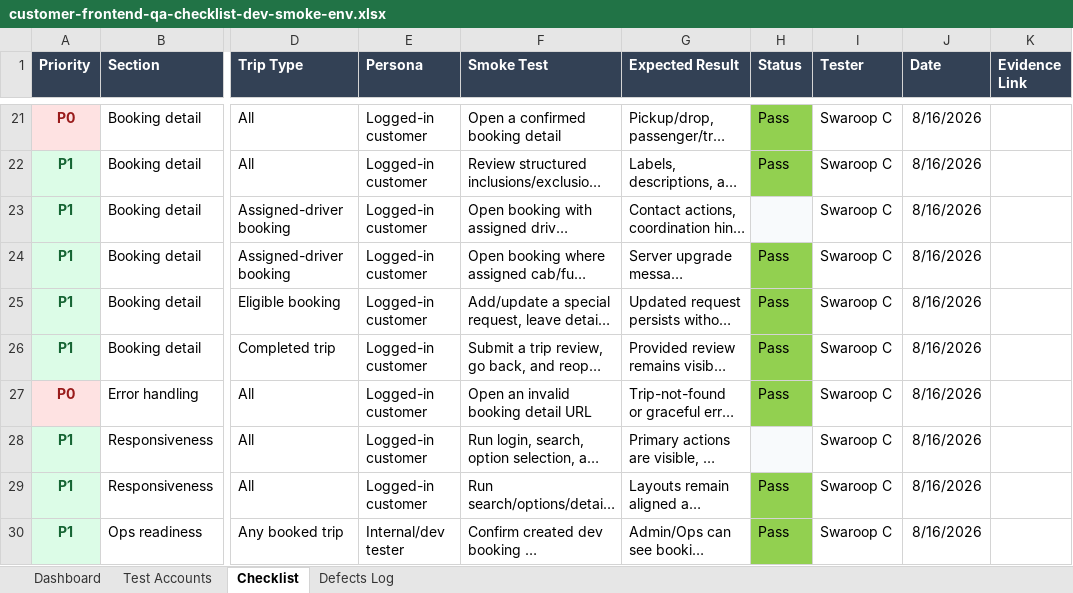
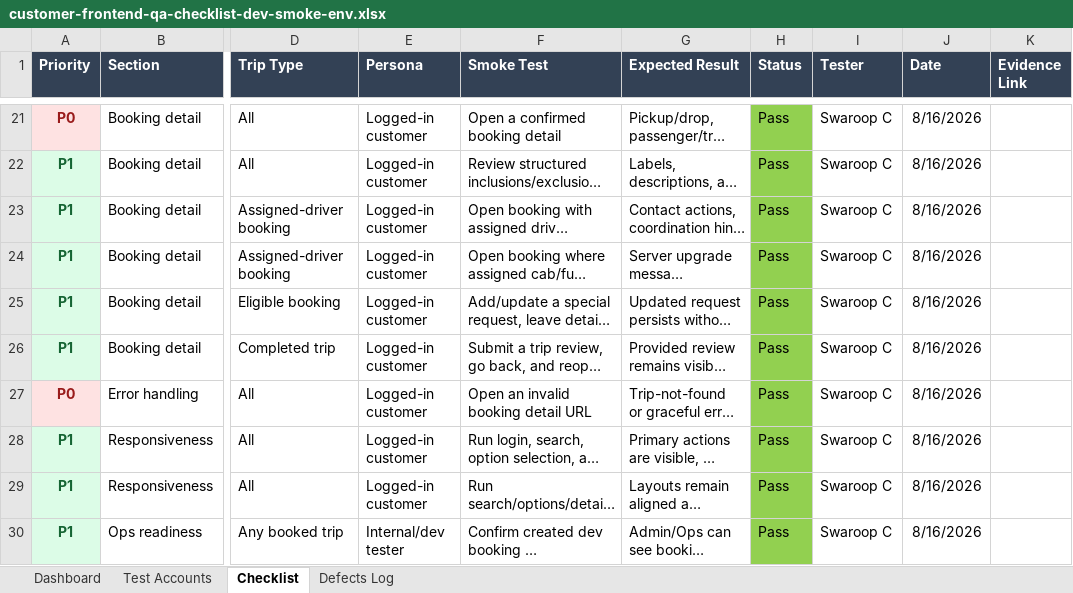
Before and after one commit to ayanchax/cabbo-customer-frontend, an Excel workbook: docs/customer-frontend-qa-checklist-dev-smoke-env.xlsx, sheet Checklist, drawn as a sheet; only a part is shown, gaps mark what is left out; long unchanged cells end in …; values as stored, in another font and other column widths than the file's, no borders; the diff names each change by its address in the sheet, - before the commit and + after, or states it on an @@ line.

```diff
--- a/docs/customer-frontend-qa-checklist-dev-smoke-env.xlsx (sheet Checklist)
+++ b/docs/customer-frontend-qa-checklist-dev-smoke-env.xlsx (sheet Checklist)
-H23 (Status): (empty)
+H23 (Status): Pass
-H23 fill: #F8FAFC
+H23 fill: #92D050
-H28 (Status): (empty)
+H28 (Status): Pass
-H28 fill: #F8FAFC
+H28 fill: #92D050
```
Also changed, not shown: sheet Dashboard, hidden cells, 2 other files.
